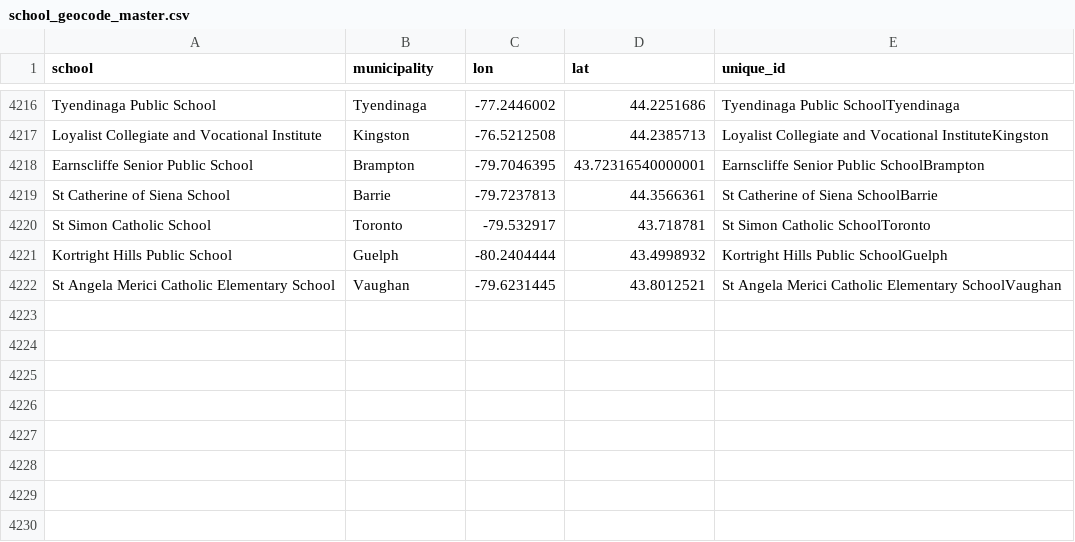
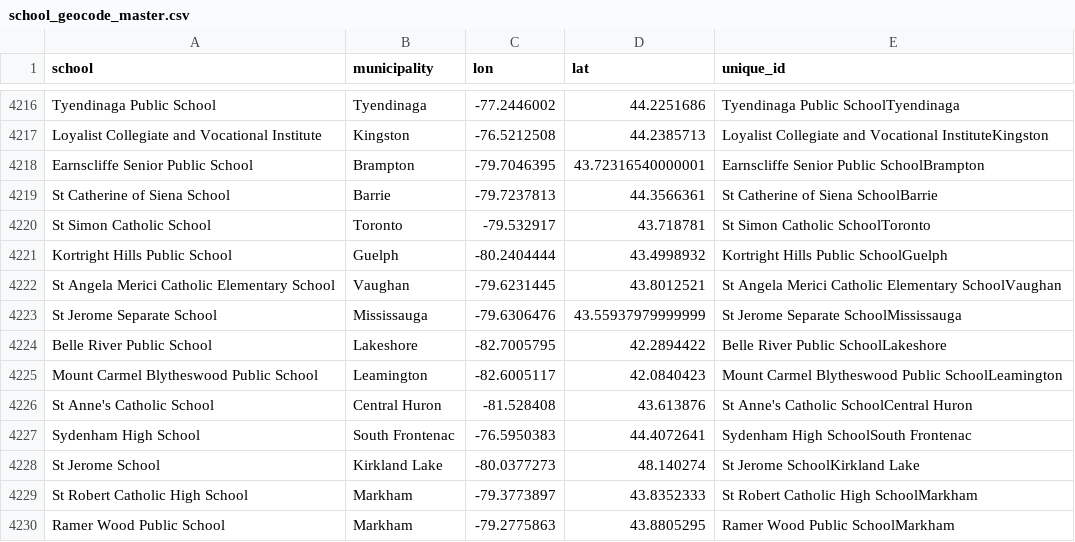
Before and after one commit to grousell/COVID19, a CSV file: Data/school_geocode_master.csv, drawn as a sheet; only a part is shown, gaps mark what is left out; the diff names each change by its address in the sheet, - before the commit and + after, or states it on an @@ line.

Commit message:
Update master geocode file

```diff
--- a/Data/school_geocode_master.csv
+++ b/Data/school_geocode_master.csv
+row 4223: St Jerome Separate School | Mississauga | -79.6306476 | 43.55937979999999 | St Jerome Separate SchoolMississauga
+row 4224: Belle River Public School | Lakeshore | -82.7005795 | 42.2894422 | Belle River Public SchoolLakeshore
+row 4225: Mount Carmel Blytheswood Public School | Leamington | -82.6005117 | 42.0840423 | Mount Carmel Blytheswood Public SchoolLeamington
+row 4226: St Anne's Catholic School | Central Huron | -81.528408 | 43.613876 | St Anne's Catholic SchoolCentral Huron
+row 4227: Sydenham High School | South Frontenac | -76.5950383 | 44.4072641 | Sydenham High SchoolSouth Frontenac
+row 4228: St Jerome School | Kirkland Lake | -80.0377273 | 48.140274 | St Jerome SchoolKirkland Lake
+row 4229: St Robert Catholic High School | Markham | -79.3773897 | 43.8352333 | St Robert Catholic High SchoolMarkham
+row 4230: Ramer Wood Public School | Markham | -79.2775863 | 43.8805295 | Ramer Wood Public SchoolMarkham
```
